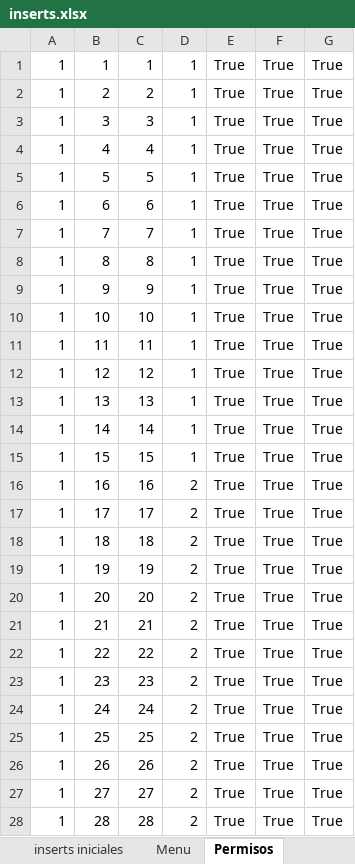
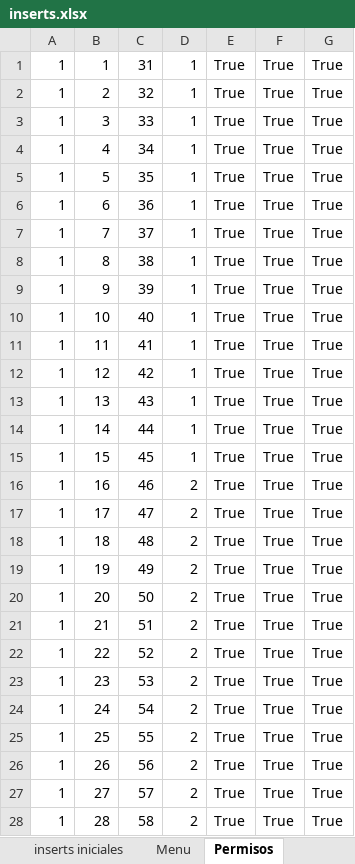
Before and after one commit to RogerPM/BaseSistemasIntegrados, an Excel workbook: provisional/inserts.xlsx, sheet Permisos, drawn as a sheet; only a part is shown; values as stored, in another font and other column widths than the file's, no borders; the diff covers the shown part only; the diff names each change by its address in the sheet, - before the commit and + after, or states it on an @@ line.

```diff
--- a/provisional/inserts.xlsx (sheet Permisos)
+++ b/provisional/inserts.xlsx (sheet Permisos)
-C1: 1
+C1: 31
-C2: 2
+C2: 32
-C3: 3
+C3: 33
-C4: 4
+C4: 34
-C5: 5
+C5: 35
-C6: 6
+C6: 36
-C7: 7
+C7: 37
-C8: 8
+C8: 38
-C9: 9
+C9: 39
-C10: 10
+C10: 40
-C11: 11
+C11: 41
-C12: 12
+C12: 42
-C13: 13
+C13: 43
-C14: 14
+C14: 44
-C15: 15
+C15: 45
-C16: 16
+C16: 46
-C17: 17
+C17: 47
-C18: 18
+C18: 48
-C19: 19
+C19: 49
-C20: 20
+C20: 50
-C21: 21
+C21: 51
-C22: 22
+C22: 52
-C23: 23
+C23: 53
-C24: 24
+C24: 54
-C25: 25
+C25: 55
-C26: 26
+C26: 56
-C27: 27
+C27: 57
-C28: 28
+C28: 58
```
Also changed, not shown: other rows of this sheet.
